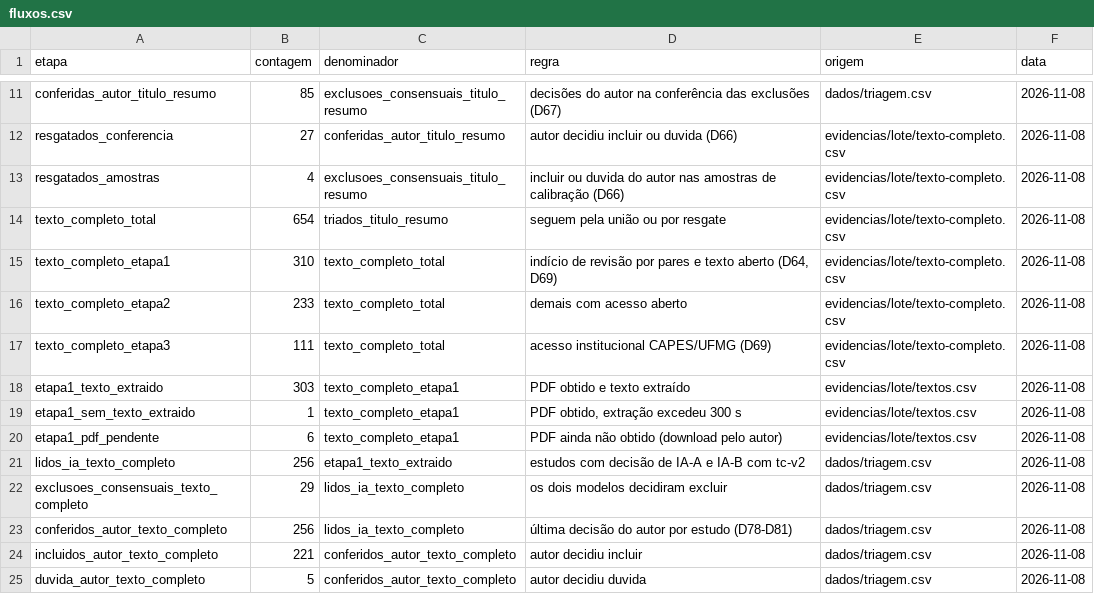
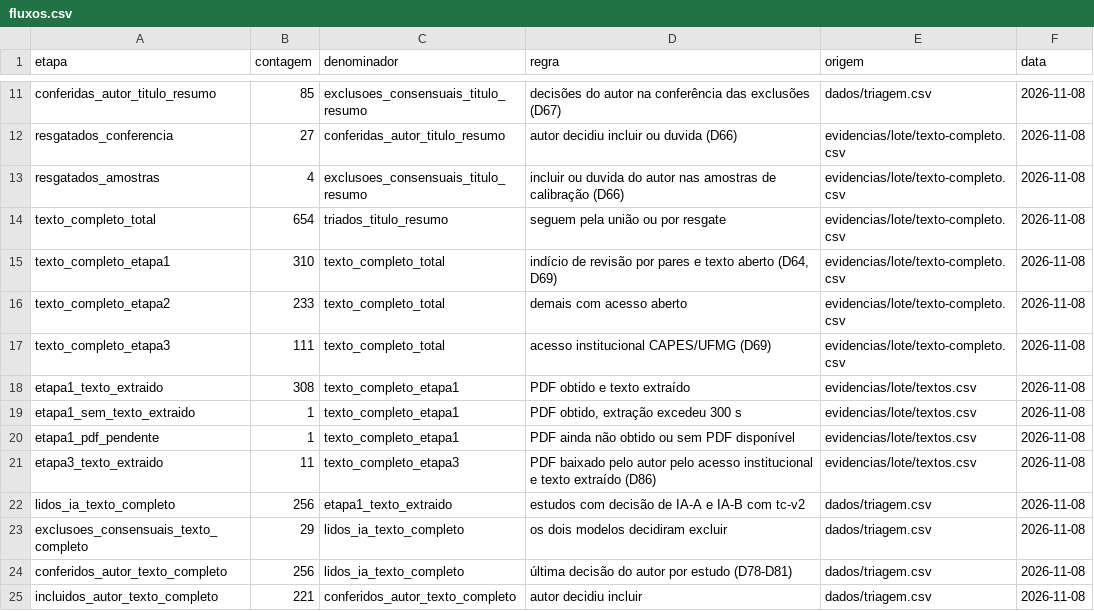
Before and after one commit to caiofreitas1/tcc2-prompt-engineering, a CSV file: dados/fluxos.csv, drawn as a sheet; only a part is shown, gaps mark what is left out; the shorter side is filled out with more unchanged rows.

```diff
--- a/dados/fluxos.csv
+++ b/dados/fluxos.csv
@@ -17,5 +17,6 @@ texto_completo_etapa2,233,texto_completo_total,demais com acesso aberto,evidenci
 texto_completo_etapa3,111,texto_completo_total,acesso institucional CAPES/UFMG (D69),evidencias/lote/texto-completo.csv,2026-11-08
-etapa1_texto_extraido,303,texto_completo_etapa1,PDF obtido e texto extraído,evidencias/lote/textos.csv,2026-11-08
+etapa1_texto_extraido,308,texto_completo_etapa1,PDF obtido e texto extraído,evidencias/lote/textos.csv,2026-11-08
 etapa1_sem_texto_extraido,1,texto_completo_etapa1,"PDF obtido, extração excedeu 300 s",evidencias/lote/textos.csv,2026-11-08
-etapa1_pdf_pendente,6,texto_completo_etapa1,PDF ainda não obtido (download pelo autor),evidencias/lote/textos.csv,2026-11-08
+etapa1_pdf_pendente,1,texto_completo_etapa1,PDF ainda não obtido ou sem PDF disponível,evidencias/lote/textos.csv,2026-11-08
+etapa3_texto_extraido,11,texto_completo_etapa3,PDF baixado pelo autor pelo acesso institucional e texto extraído (D86),evidencias/lote/textos.csv,2026-11-08
 lidos_ia_texto_completo,256,etapa1_texto_extraido,estudos com decisão de IA-A e IA-B com tc-v2,dados/triagem.csv,2026-11-08
```
Also changed, not shown: evidencias/lote/textos.csv, 5 other files.
